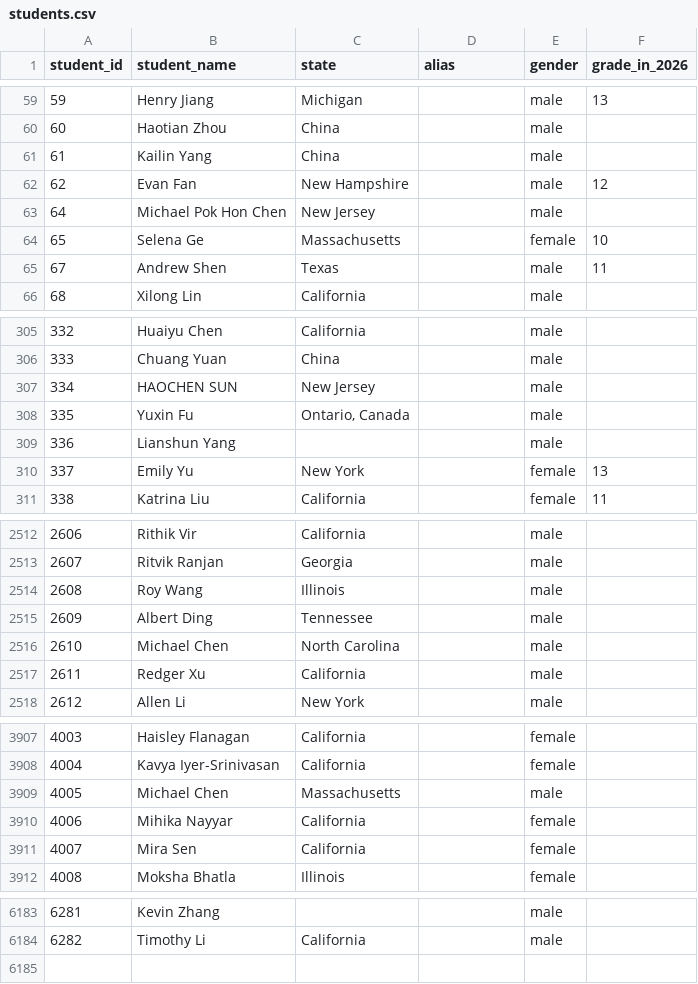
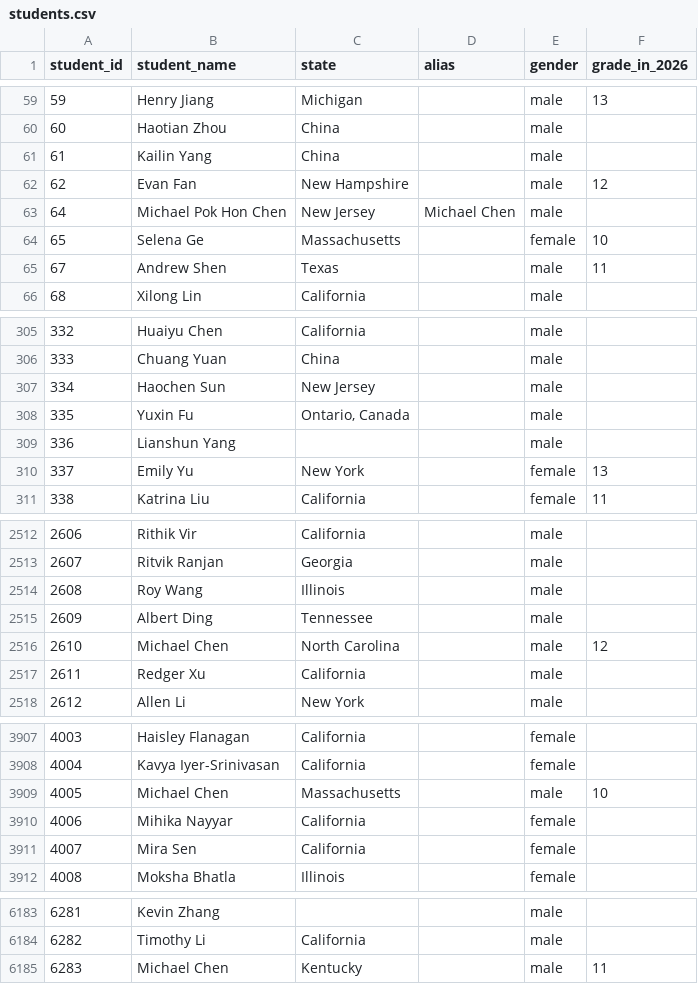
Before and after one commit to x-du/math-competition, a CSV file: database/students/students.csv, drawn as a sheet; only a part is shown, gaps mark what is left out; the diff covers the shown part only.

Commit message:
Fixing Michael Chen

```diff
--- a/database/students/students.csv
+++ b/database/students/students.csv
@@ -62,3 +62,3 @@ student_id,student_name,state,alias,gender,grade_in_2026
 62,Evan Fan,New Hampshire,,male,12
-64,Michael Pok Hon Chen,New Jersey,,male,
+64,Michael Pok Hon Chen,New Jersey,Michael Chen,male,
 65,Selena Ge,Massachusetts,,female,10
@@ -306,3 +306,3 @@ student_id,student_name,state,alias,gender,grade_in_2026
 333,Chuang Yuan,China,,male,
-334,HAOCHEN SUN,New Jersey,,male,
+334,Haochen Sun,New Jersey,,male,
 335,Yuxin Fu,"Ontario, Canada",,male,
@@ -2515,3 +2515,3 @@ student_id,student_name,state,alias,gender,grade_in_2026
 2609,Albert Ding,Tennessee,,male,
-2610,Michael Chen,North Carolina,,male,
+2610,Michael Chen,North Carolina,,male,12
 2611,Redger Xu,California,,male,
@@ -3908,3 +3908,3 @@ student_id,student_name,state,alias,gender,grade_in_2026
 4004,Kavya Iyer-Srinivasan,California,,female,
-4005,Michael Chen,Massachusetts,,male,
+4005,Michael Chen,Massachusetts,,male,10
 4006,Mihika Nayyar,California,,female,
@@ -6184 +6184,2 @@ student_id,student_name,state,alias,gender,grade_in_2026
 6282,Timothy Li,California,,male,
+6283,Michael Chen,Kentucky,,male,11
```
Also changed, not shown: 2 edited cells elsewhere in this file, database/contests/hmmt-feb-algebra-number-theory/year=2025/results.csv, database/contests/mathcounts-national/year=2022/competitors.csv, 1 other file.
